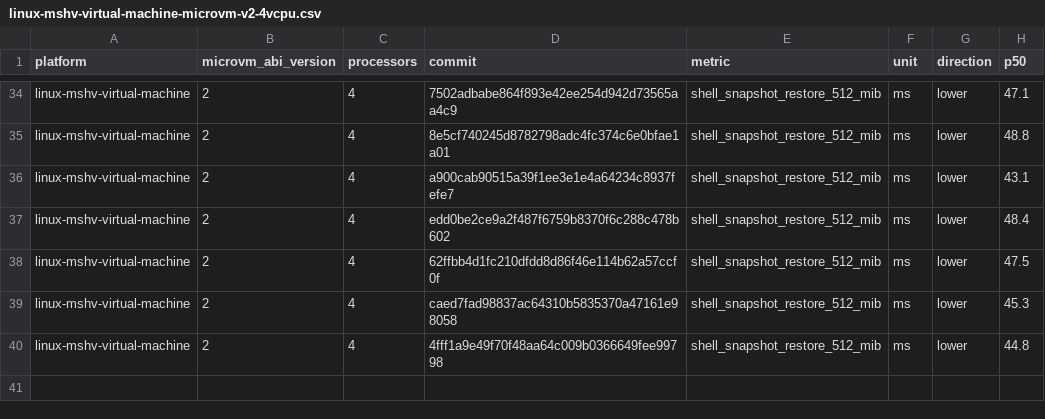
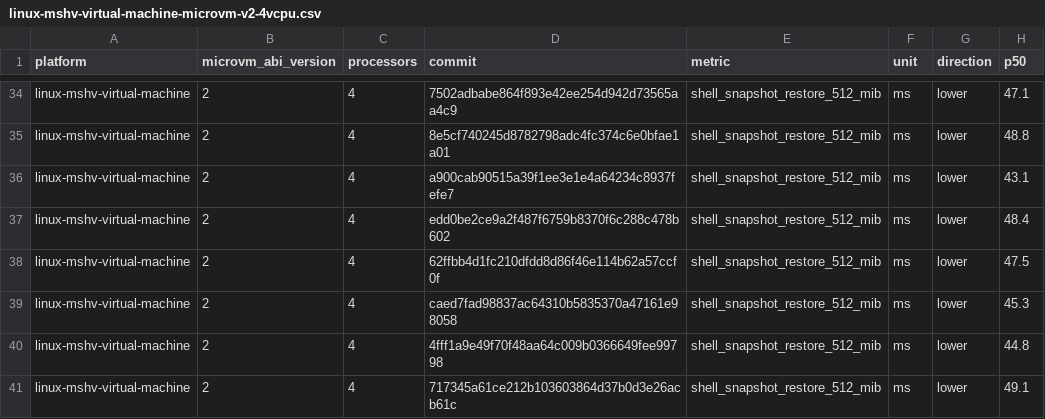
Before and after one commit to microsoft/nvx, a CSV file: data/linux-mshv-virtual-machine-microvm-v2-4vcpu.csv, drawn as a sheet; only a part is shown, gaps mark what is left out.

```diff
--- a/data/linux-mshv-virtual-machine-microvm-v2-4vcpu.csv
+++ b/data/linux-mshv-virtual-machine-microvm-v2-4vcpu.csv
@@ -40 +40,2 @@ linux-mshv-virtual-machine,2,4,caed7fad98837ac64310b5835370a47161e98058,shell_sn
 linux-mshv-virtual-machine,2,4,4fff1a9e49f70f48aa64c009b0366649fee99798,shell_snapshot_restore_512_mib,ms,lower,44.8
+linux-mshv-virtual-machine,2,4,717345a61ce212b103603864d37b0d3e26acb61c,shell_snapshot_restore_512_mib,ms,lower,49.1
```
Also changed, not shown: data/linux-kvm-virtual-machine-microvm-v2-1vcpu.csv, data/linux-mshv-virtual-machine-microvm-v2-1vcpu.csv, 9 other files.
